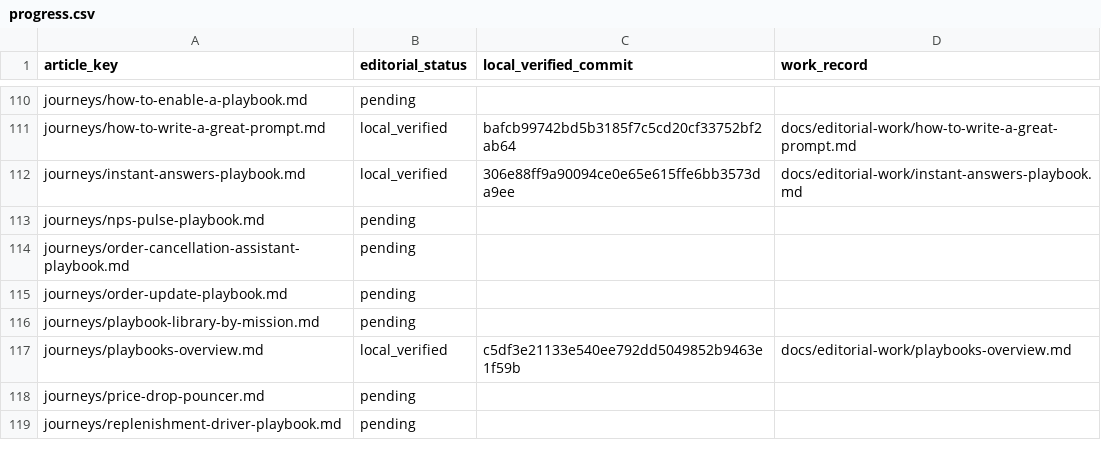
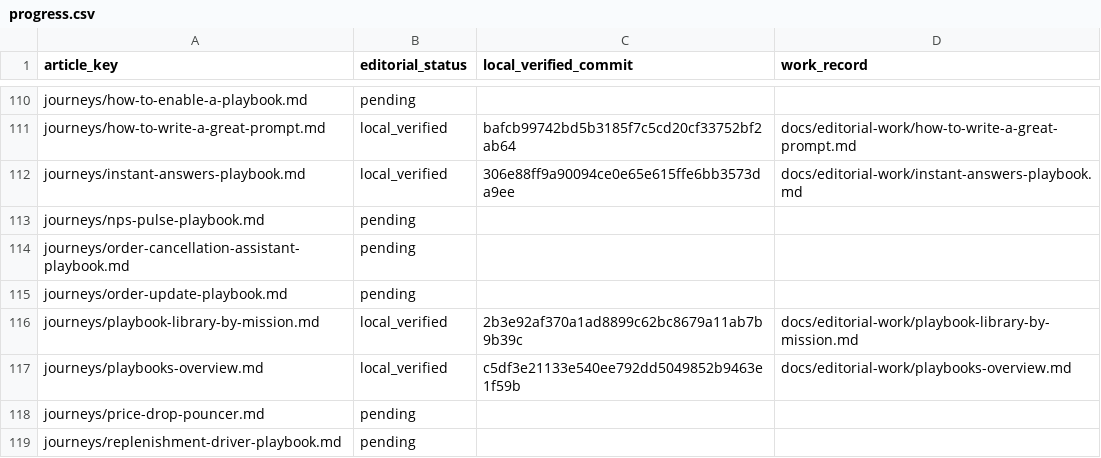
Before and after one commit to hellotext/help, a CSV file: docs/editorial-work/progress.csv, drawn as a sheet; only a part is shown, gaps mark what is left out.

Commit message:
Record local verification of the bilingual playbook library

```diff
--- a/docs/editorial-work/progress.csv
+++ b/docs/editorial-work/progress.csv
@@ -115,3 +115,3 @@ journeys/order-cancellation-assistant-playbook.md,pending,,
 journeys/order-update-playbook.md,pending,,
-journeys/playbook-library-by-mission.md,pending,,
+journeys/playbook-library-by-mission.md,local_verified,2b3e92af370a1ad8899c62bc8679a11ab7b9b39c,docs/editorial-work/playbook-library-by-mission.md
 journeys/playbooks-overview.md,local_verified,c5df3e21133e540ee792dd5049852b9463e1f59b,docs/editorial-work/playbooks-overview.md
```
